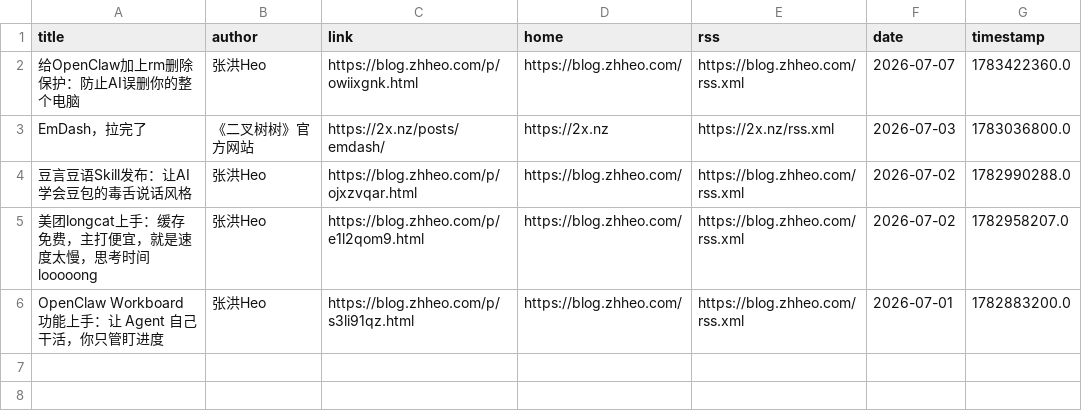
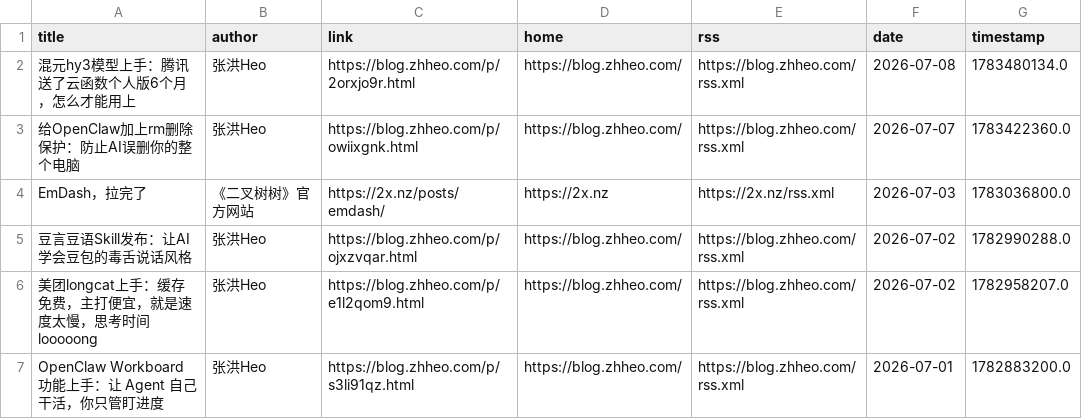
Before and after one commit to Moretti815/rssblog-source, a CSV file: date/202607/1.csv, drawn as a sheet.

```diff
--- a/date/202607/1.csv
+++ b/date/202607/1.csv
@@ -1,2 +1,3 @@
 title,author,link,home,rss,date,timestamp
+混元hy3模型上手：腾讯送了云函数个人版6个月，怎么才能用上,张洪Heo,https://blog.zhheo.com/p/2orxjo9r.html,https://blog.zhheo.com/,https://blog.zhheo.com/rss.xml,2026-07-08,1783480134.0
 给OpenClaw加上rm删除保护：防止AI误删你的整个电脑,张洪Heo,https://blog.zhheo.com/p/owiixgnk.html,https://blog.zhheo.com/,https://blog.zhheo.com/rss.xml,2026-07-07,1783422360.0
```
Also changed, not shown: all/2.csv, all/6.csv, 24 other files.
